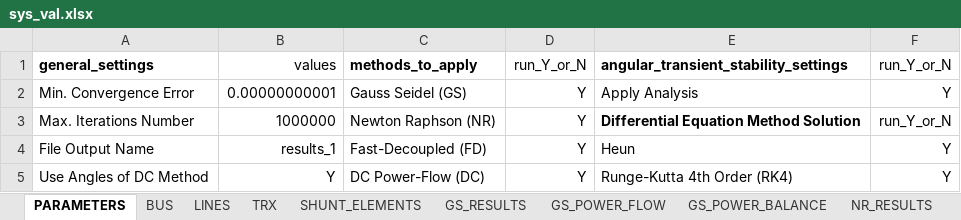
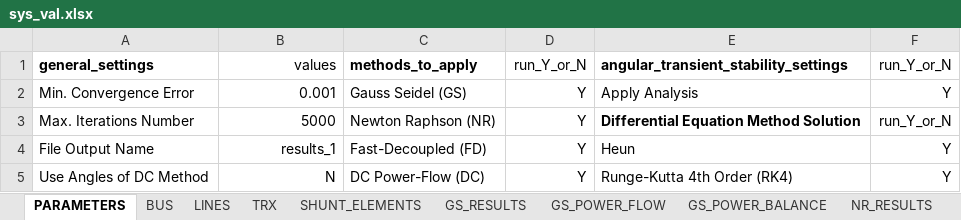
Before and after one commit to farjanrondon/Power-System, an Excel workbook: sys_val.xlsx, sheet PARAMETERS, drawn as a sheet; values as stored, in another font and other column widths than the file's, no borders; the diff names each change by its address in the sheet, - before the commit and + after, or states it on an @@ line.

```diff
--- a/sys_val.xlsx (sheet PARAMETERS)
+++ b/sys_val.xlsx (sheet PARAMETERS)
-B2 (values): 0.00000000001
+B2 (values): 0.001
-B3 (values): 1000000
+B3 (values): 5000
-B5 (values): Y
+B5 (values): N
```
Also changed, not shown: sheet BUS, sheet LINES, sheet TRX, 14 other files.
